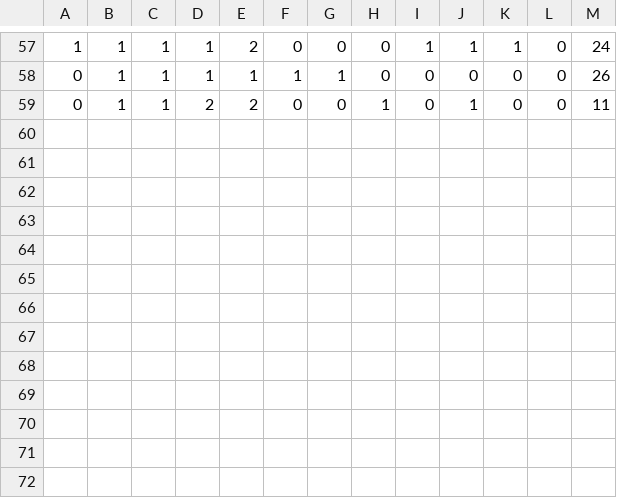
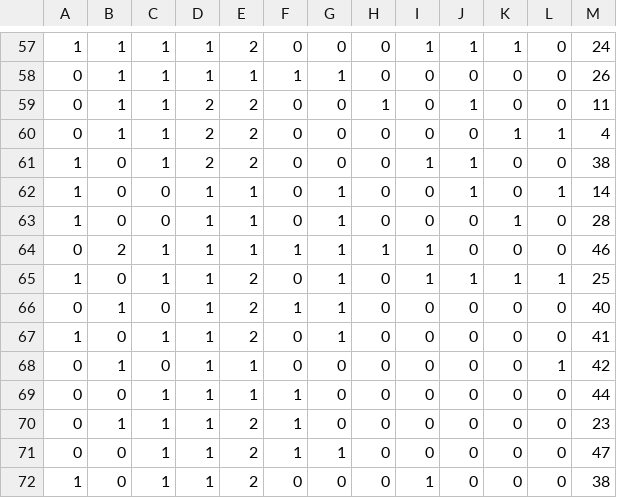
Before and after one commit to kazaina/Imagic, a CSV file: Recommand_app/code/response_data.csv, drawn as a sheet; only a part is shown, gaps mark what is left out; the diff names each change by its address in the sheet, - before the commit and + after, or states it on an @@ line.

```diff
--- a/Recommand_app/code/response_data.csv
+++ b/Recommand_app/code/response_data.csv
+row 60: 0 | 1 | 1 | 2 | 2 | 0 | 0 | 0 | 0 | 0 | 1 | 1 | 4
+row 61: 1 | 0 | 1 | 2 | 2 | 0 | 0 | 0 | 1 | 1 | 0 | 0 | 38
+row 62: 1 | 0 | 0 | 1 | 1 | 0 | 1 | 0 | 0 | 1 | 0 | 1 | 14
+row 63: 1 | 0 | 0 | 1 | 1 | 0 | 1 | 0 | 0 | 0 | 1 | 0 | 28
+row 64: 0 | 2 | 1 | 1 | 1 | 1 | 1 | 1 | 1 | 0 | 0 | 0 | 46
+row 65: 1 | 0 | 1 | 1 | 2 | 0 | 1 | 0 | 1 | 1 | 1 | 1 | 25
+row 66: 0 | 1 | 0 | 1 | 2 | 1 | 1 | 0 | 0 | 0 | 0 | 0 | 40
+row 67: 1 | 0 | 1 | 1 | 2 | 0 | 1 | 0 | 0 | 0 | 0 | 0 | 41
+row 68: 0 | 1 | 0 | 1 | 1 | 0 | 0 | 0 | 0 | 0 | 0 | 1 | 42
+row 69: 0 | 0 | 1 | 1 | 1 | 1 | 0 | 0 | 0 | 0 | 0 | 0 | 44
+row 70: 0 | 1 | 1 | 1 | 2 | 1 | 0 | 0 | 0 | 0 | 0 | 0 | 23
+row 71: 0 | 0 | 1 | 1 | 2 | 1 | 1 | 0 | 0 | 0 | 0 | 0 | 47
+row 72: 1 | 0 | 1 | 1 | 2 | 0 | 0 | 0 | 1 | 0 | 0 | 0 | 38
```
Also changed, not shown: 4 other files.
